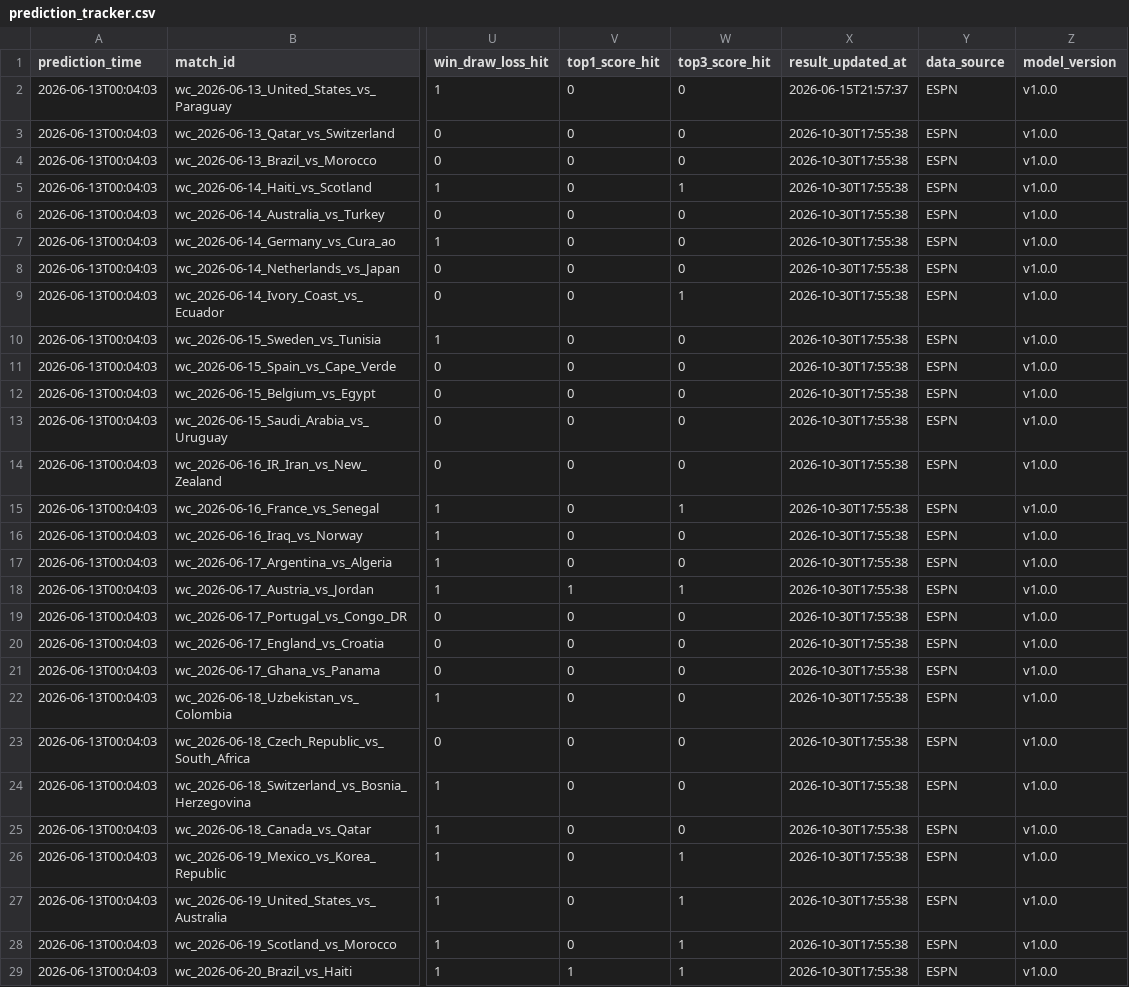
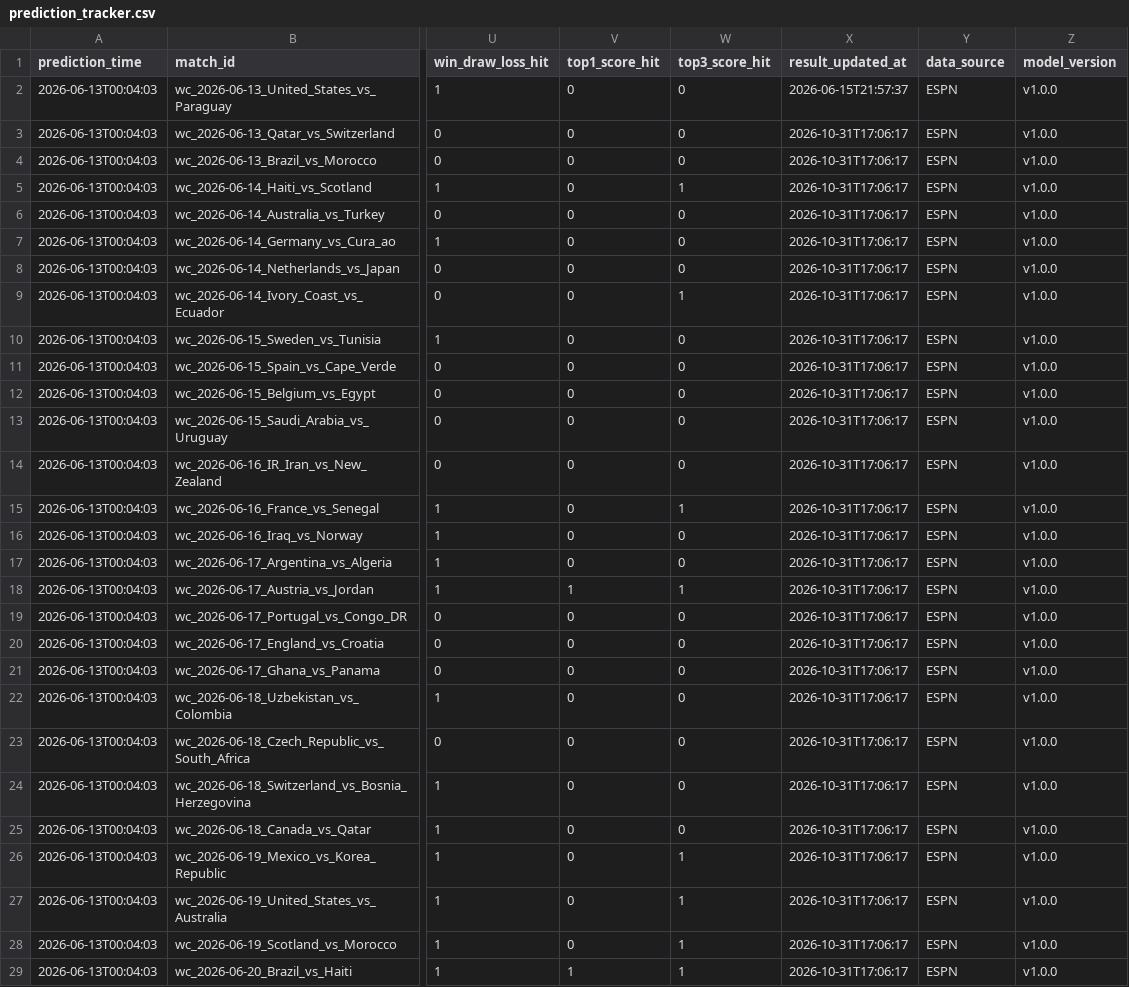
Before and after one commit to rexlin88888888/ai-sports-predictor, a CSV file: outputs/prediction_tracker.csv, drawn as a sheet; only a part is shown, gaps mark what is left out; the diff covers the shown part only; the diff names each change by its address in the sheet, - before the commit and + after, or states it on an @@ line.

```diff
--- a/outputs/prediction_tracker.csv
+++ b/outputs/prediction_tracker.csv
-X3:X29 (result_updated_at): 2026-10-30T17:55:38
+X3:X29 (result_updated_at): 2026-10-31T17:06:17
```
Also changed, not shown: 3 edited cells elsewhere in this file, 10 other files.
